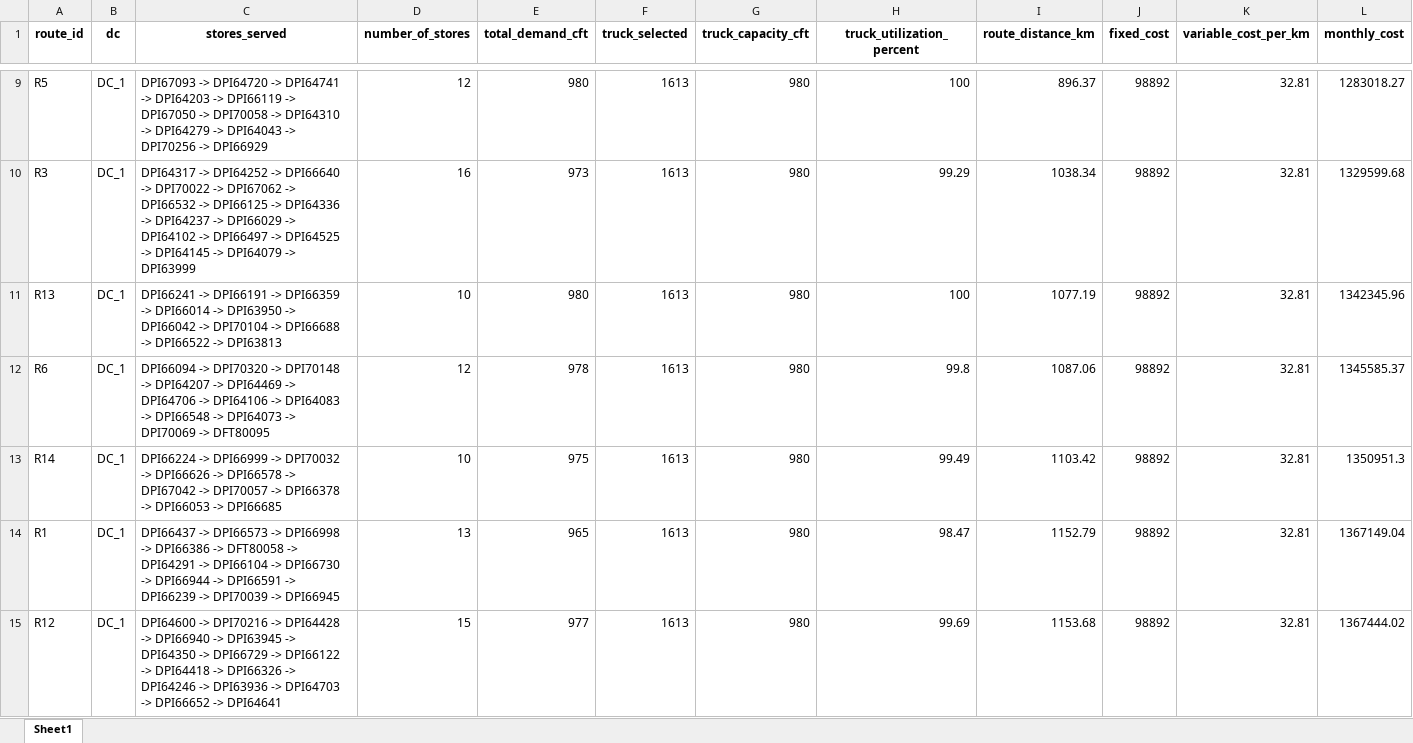
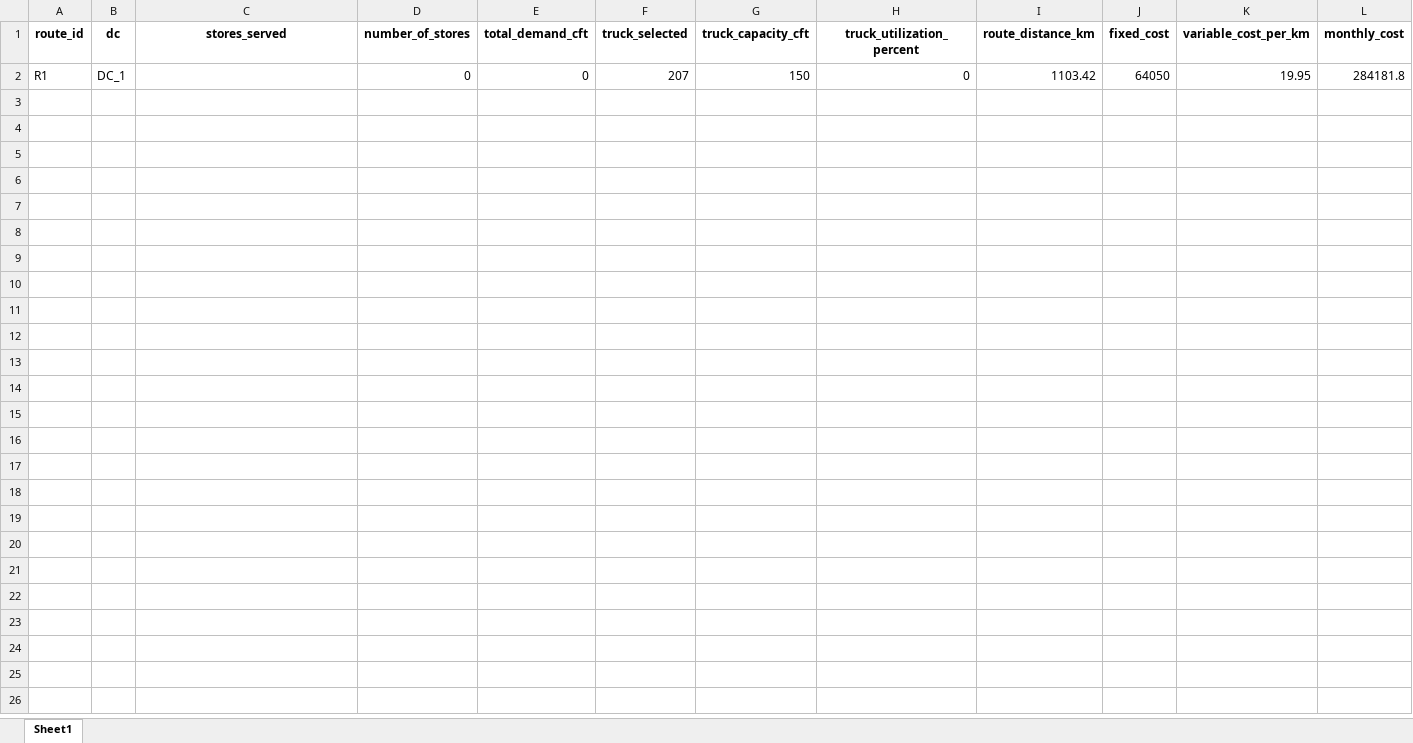
Before and after one commit to Jayakumarvaddadi/weighted-k-means-dc-location, an Excel workbook: dc1_milk_run_routes.xlsx, sheet Sheet1, drawn as a sheet; only a part is shown, gaps mark what is left out; values as stored, in another font and other column widths than the file's, no borders; removed rows and columns are numbered as before the commit, all else as after; the diff covers the shown part only; the diff names each change by its address in the sheet, - before the commit and + after, or states it on an @@ line.

```diff
--- a/dc1_milk_run_routes.xlsx (sheet Sheet1)
+++ b/dc1_milk_run_routes.xlsx (sheet Sheet1)
-row 9: R5 | DC_1 | DPI67093 -> DPI64720 -> DPI64741 -> DPI64203 -> DPI66119 -> DPI67050 -> DPI70058 -> DPI64310 -> DPI64279 -> DPI64043 -> DPI70256 -> DPI66929 | 12 | 980 | 1613 | 980 | 100 | 896.37 | 98892 | 32.81 | 1283018.27
-row 10: R3 | DC_1 | DPI64317 -> DPI64252 -> DPI66640 -> DPI70022 -> DPI67062 -> DPI66532 -> DPI66125 -> DPI64336 -> DPI64237 -> DPI66029 -> DPI64102 -> DPI66497 -> DPI64525 -> DPI64145 -> DPI64079 -> DPI63999 | 16 | 973 | 1613 | 980 | 99.29 | 1038.34 | 98892 | 32.81 | 1329599.68
-row 11: R13 | DC_1 | DPI66241 -> DPI66191 -> DPI66359 -> DPI66014 -> DPI63950 -> DPI66042 -> DPI70104 -> DPI66688 -> DPI66522 -> DPI63813 | 10 | 980 | 1613 | 980 | 100 | 1077.19 | 98892 | 32.81 | 1342345.96
-row 12: R6 | DC_1 | DPI66094 -> DPI70320 -> DPI70148 -> DPI64207 -> DPI64469 -> DPI64706 -> DPI64106 -> DPI64083 -> DPI66548 -> DPI64073 -> DPI70069 -> DFT80095 | 12 | 978 | 1613 | 980 | 99.8 | 1087.06 | 98892 | 32.81 | 1345585.37
-row 13: R14 | DC_1 | DPI66224 -> DPI66999 -> DPI70032 -> DPI66626 -> DPI66578 -> DPI67042 -> DPI70057 -> DPI66378 -> DPI66053 -> DPI66685 | 10 | 975 | 1613 | 980 | 99.49 | 1103.42 | 98892 | 32.81 | 1350951.3
-row 14: R1 | DC_1 | DPI66437 -> DPI66573 -> DPI66998 -> DPI66386 -> DFT80058 -> DPI64291 -> DPI66104 -> DPI66730 -> DPI66944 -> DPI66591 -> DPI66239 -> DPI70039 -> DPI66945 | 13 | 965 | 1613 | 980 | 98.47 | 1152.79 | 98892 | 32.81 | 1367149.04
-row 15: R12 | DC_1 | DPI64600 -> DPI70216 -> DPI64428 -> DPI66940 -> DPI63945 -> DPI64350 -> DPI66729 -> DPI66122 -> DPI64418 -> DPI66326 -> DPI64246 -> DPI63936 -> DPI64703 -> DPI66652 -> DPI64641 | 15 | 977 | 1613 | 980 | 99.69 | 1153.68 | 98892 | 32.81 | 1367444.02
+row 2: R1 | DC_1 |  | 0 | 0 | 207 | 150 | 0 | 1103.42 | 64050 | 19.95 | 284181.8
```
Also changed, not shown: 7 removed rows elsewhere in this sheet, clustered_output.xlsx, dc2_milk_run_routes.xlsx, 8 other files.
